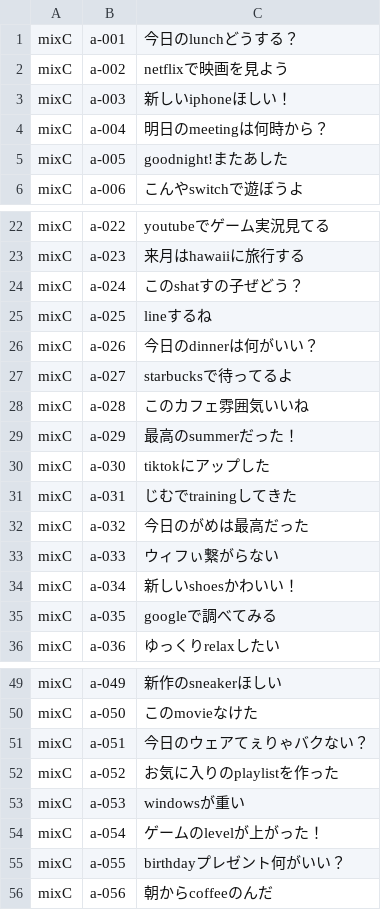
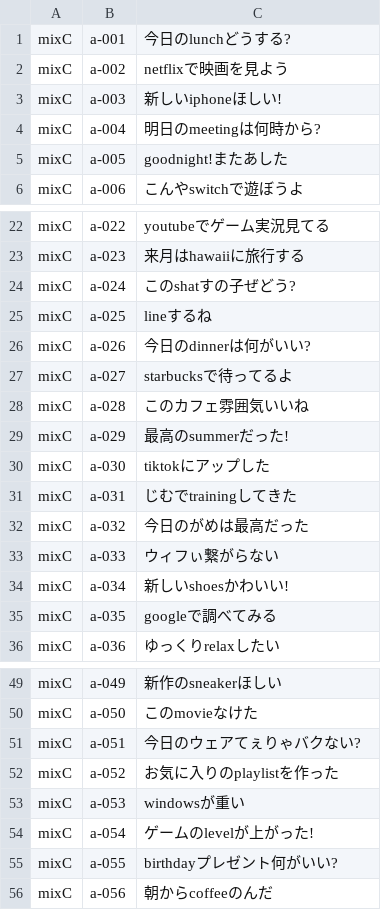
Before and after one commit to Canta360/ime-benchmark-system, a TSV file: results/20261014-004252-real/out/real.meltype__mixC.tsv (was results/20261013-003914-real/out/real.meltype__mixC.tsv), drawn as a sheet; only a part is shown, gaps mark what is left out; the diff covers the shown part only.

Commit message:
Measure Meltype 1.2.1 on every set

```diff
--- a/results/20261013-003914-real/out/real.meltype__mixC.tsv
+++ b/results/20261014-004252-real/out/real.meltype__mixC.tsv
@@ -1,5 +1,5 @@
-mixC	a-001	今日のlunchどうする？
+mixC	a-001	今日のlunchどうする?
 mixC	a-002	netflixで映画を見よう
-mixC	a-003	新しいiphoneほしい！
-mixC	a-004	明日のmeetingは何時から？
+mixC	a-003	新しいiphoneほしい!
+mixC	a-004	明日のmeetingは何時から?
 mixC	a-005	goodnight!またあした
@@ -23,8 +23,8 @@ mixC	a-022	youtubeでゲーム実況見てる
 mixC	a-023	来月はhawaiiに旅行する
-mixC	a-024	このshatすの子ぜどう？
+mixC	a-024	このshatすの子ぜどう?
 mixC	a-025	lineするね
-mixC	a-026	今日のdinnerは何がいい？
+mixC	a-026	今日のdinnerは何がいい?
 mixC	a-027	starbucksで待ってるよ
 mixC	a-028	このカフェ雰囲気いいね
-mixC	a-029	最高のsummerだった！
+mixC	a-029	最高のsummerだった!
 mixC	a-030	tiktokにアップした
@@ -33,3 +33,3 @@ mixC	a-032	今日のがめは最高だった
 mixC	a-033	ウィフぃ繋がらない
-mixC	a-034	新しいshoesかわいい！
+mixC	a-034	新しいshoesかわいい!
 mixC	a-035	googleで調べてみる
@@ -50,7 +50,7 @@ mixC	a-049	新作のsneakerほしい
 mixC	a-050	このmovieなけた
-mixC	a-051	今日のウェアてぇりゃバクない？
+mixC	a-051	今日のウェアてぇりゃバクない?
 mixC	a-052	お気に入りのplaylistを作った
 mixC	a-053	windowsが重い
-mixC	a-054	ゲームのlevelが上がった！
-mixC	a-055	birthdayプレゼント何がいい？
+mixC	a-054	ゲームのlevelが上がった!
+mixC	a-055	birthdayプレゼント何がいい?
 mixC	a-056	朝からcoffeeのんだ
```
Also changed, not shown: 32 edited cells elsewhere in this file, results/20261014-004252-real/out/real.meltype__en.tsv, results/20261014-004252-real/out/real.meltype__mixB.tsv, 12 other files.
